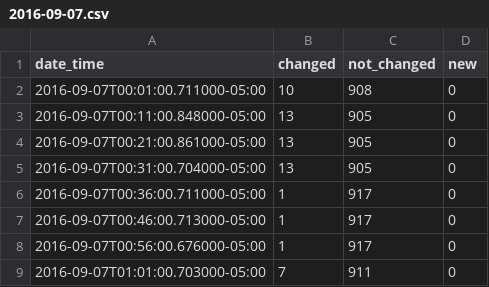
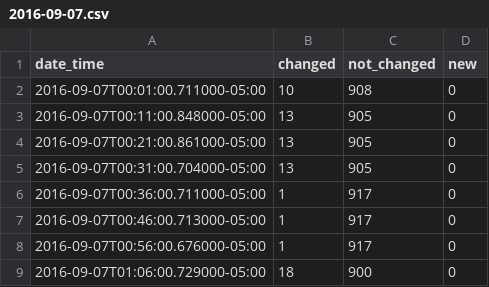
Before and after one commit to cityofaustin/atd-data-publishing, a CSV file: logs/signals-on-flash/2016-09-07.csv, drawn as a sheet.

Commit message:
Automated commit 2016-09-07

```diff
--- a/logs/signals-on-flash/2016-09-07.csv
+++ b/logs/signals-on-flash/2016-09-07.csv
@@ -8,2 +8,2 @@ date_time,changed,not_changed,new
 2016-09-07T00:56:00.676000-05:00,1,917,0
-2016-09-07T01:01:00.703000-05:00,7,911,0
+2016-09-07T01:06:00.729000-05:00,18,900,0
```
